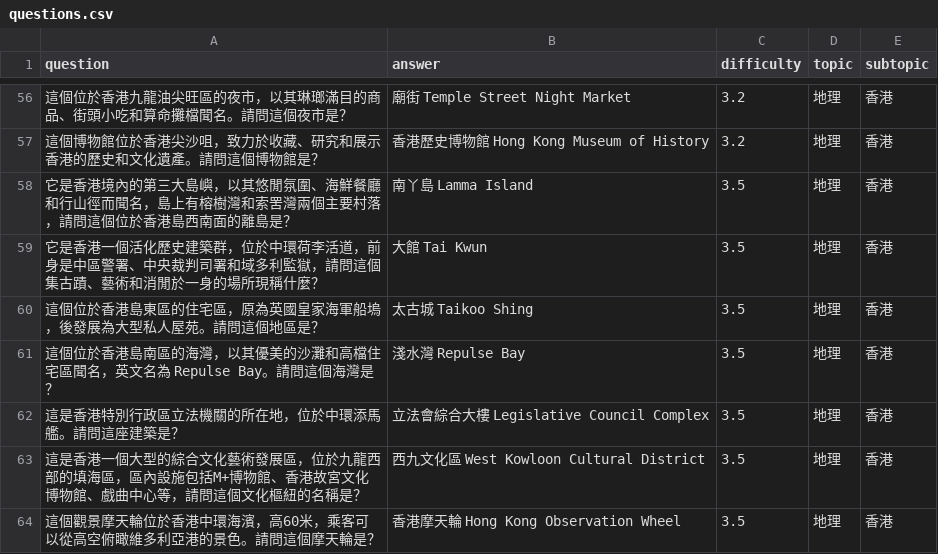
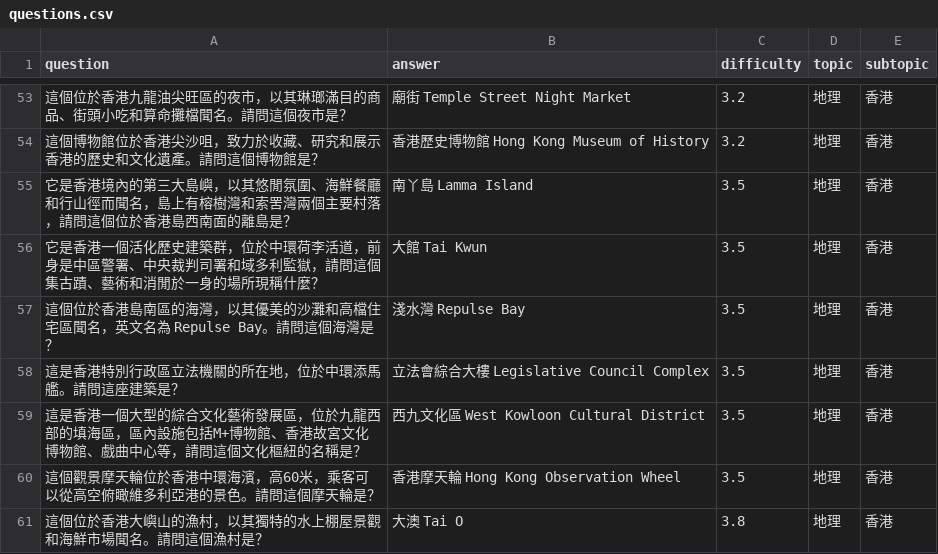
Before and after one commit to ryanleetakhim/quiz, a CSV file: public/questions.csv, drawn as a sheet; only a part is shown, gaps mark what is left out; the shorter side is filled out with more unchanged rows; the diff covers the shown part only; the diff names each change by its address in the sheet, - before the commit and + after, or states it on an @@ line.

Commit message:
update questions

```diff
--- a/public/questions.csv
+++ b/public/questions.csv
-row 60: 這個位於香港島東區的住宅區，原為英國皇家海軍船塢，後發展為大型私人屋苑。請問這個地區是？ | 太古城 Taikoo Shing | 3.5 | 地理 | 香港
```
Also changed, not shown: 22 removed rows elsewhere in this file.
